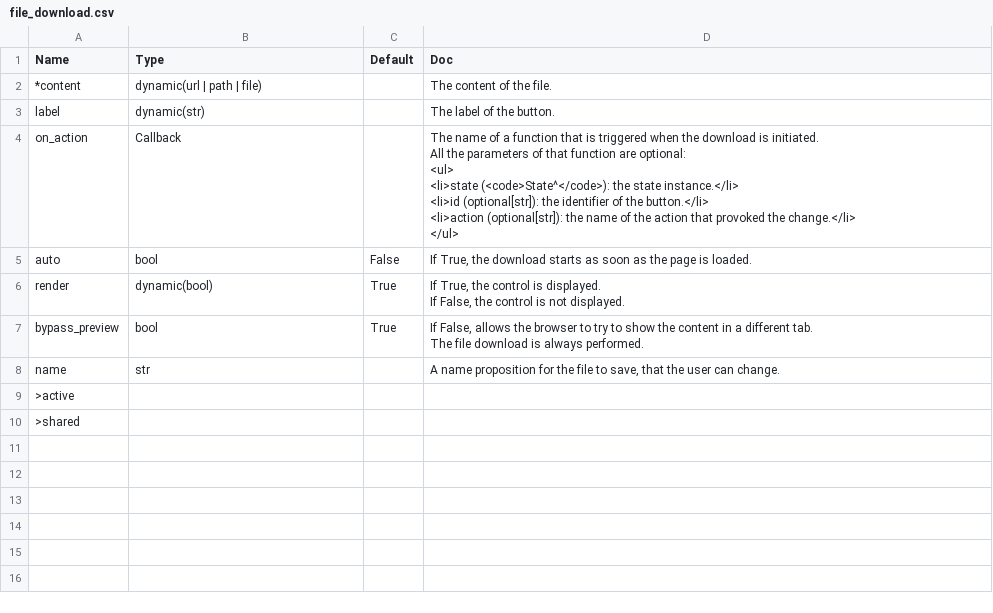
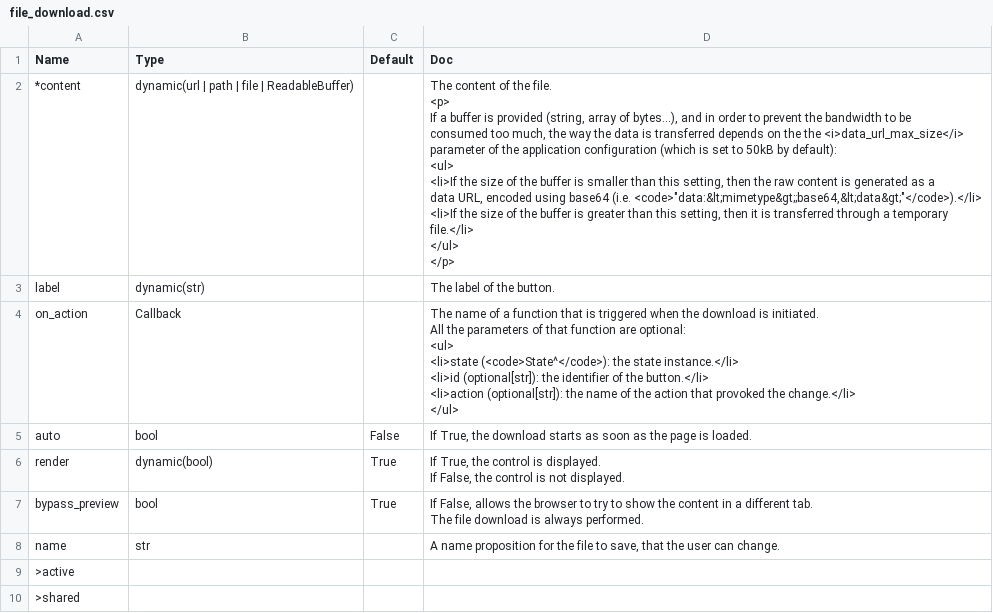
Before and after one commit to Avaiga/taipy, a CSV file: gui/doc/file_download.csv, drawn as a sheet.

Commit message:
Several documentation improvements. (#296)
* Several documentation improvements.
* Remove useless print calls.
* Clarify the use of data_url_max_size.
* Mention the magic optional package for file_download.
* Describe simpler installation of optional packages.

```diff
--- a/gui/doc/file_download.csv
+++ b/gui/doc/file_download.csv
@@ -1,3 +1,15 @@
 Name,Type,Default,Doc
-*content,dynamic(url | path | file),,The content of the file.
+*content,dynamic(url | path | file | ReadableBuffer),,"The content of the file.
+
+<p>
+If a buffer is provided (string, array of bytes...), and in order to prevent the bandwidth to be
+consumed too much, the way the data is transferred depends on the the <i>data_url_max_size</i>
+parameter of the application configuration (which is set to 50kB by default):
+<ul>
+<li>If the size of the buffer is smaller than this setting, then the raw content is generated as a
+  data URL, encoded using base64 (i.e. <code>""data:&lt;mimetype&gt;;base64,&lt;data&gt;""</code>).</li>
+<li>If the size of the buffer is greater than this setting, then it is transferred through a temporary
+  file.</li>
+</ul>
+</p>"
 label,dynamic(str),,The label of the button.
```
Also changed, not shown: gui/doc/image.csv, gui/doc/lovComp.csv, 5 other files.
